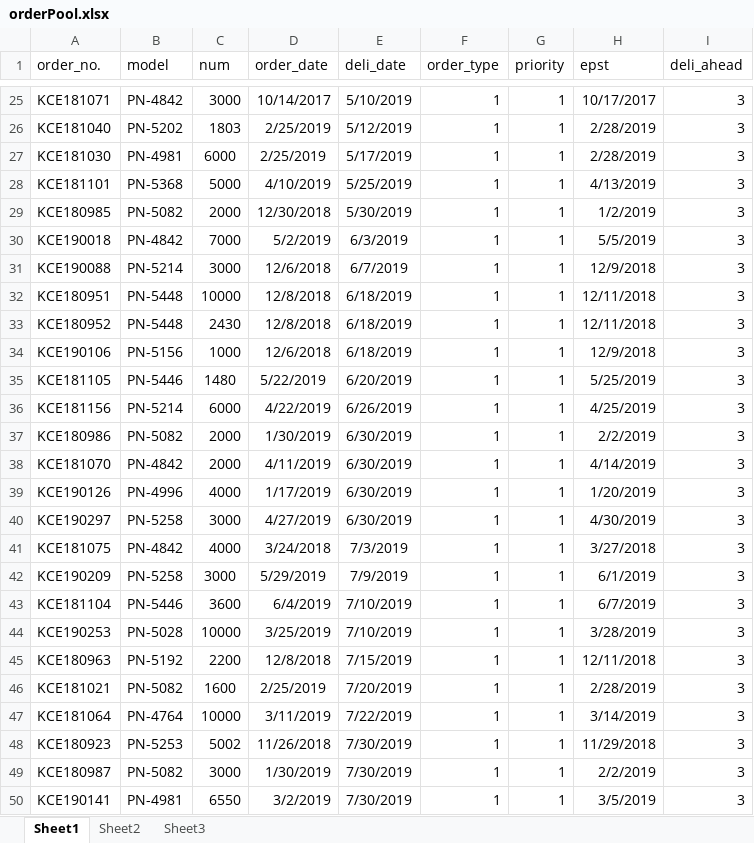
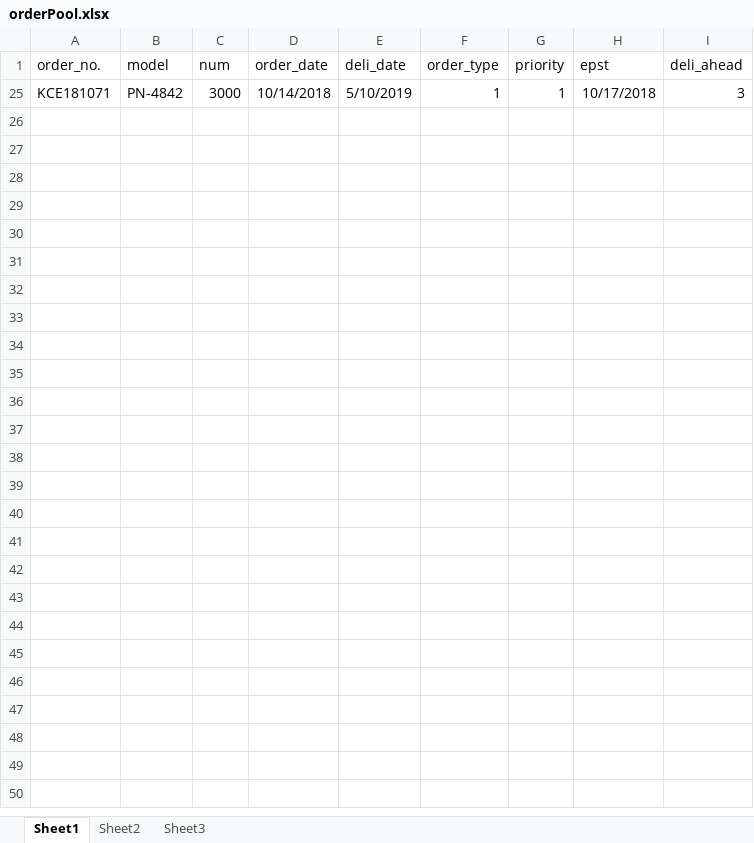
Before and after one commit to YumChaaMax/aps, an Excel workbook: data/orderPool.xlsx, sheet Sheet1, drawn as a sheet; only a part is shown, gaps mark what is left out; values as stored, in another font and other column widths than the file's, no borders; conditional formats not drawn; the diff covers the shown part only; the diff names each change by its address in the sheet, - before the commit and + after, or states it on an @@ line.

```diff
--- a/data/orderPool.xlsx (sheet Sheet1)
+++ b/data/orderPool.xlsx (sheet Sheet1)
-D25 (order_date): 10/14/2017
+D25 (order_date): 10/14/2018
-H25 (epst): 10/17/2017
+H25 (epst): 10/17/2018
@@ row 26 hidden: KCE181040 | PN-5202 | 1803 | 2/25/2019 | 5/12/2019 | 1 | 1 | 2/28/2019 | 3 @@
@@ row 27 hidden: KCE181030 | PN-4981 | 6000 | 2/25/2019 | 5/17/2019 | 1 | 1 | 2/28/2019 | 3 @@
@@ row 28 hidden: KCE181101 | PN-5368 | 5000 | 4/10/2019 | 5/25/2019 | 1 | 1 | 4/13/2019 | 3 @@
@@ row 29 hidden: KCE180985 | PN-5082 | 2000 | 12/30/2018 | 5/30/2019 | 1 | 1 | 1/2/2019 | 3 @@
@@ row 30 hidden: KCE190018 | PN-4842 | 7000 | 5/2/2019 | 6/3/2019 | 1 | 1 | 5/5/2019 | 3 @@
@@ row 31 hidden: KCE190088 | PN-5214 | 3000 | 12/6/2018 | 6/7/2019 | 1 | 1 | 12/9/2018 | 3 @@
@@ row 32 hidden: KCE180951 | PN-5448 | 10000 | 12/8/2018 | 6/18/2019 | 1 | 1 | 12/11/2018 | 3 @@
@@ row 33 hidden: KCE180952 | PN-5448 | 2430 | 12/8/2018 | 6/18/2019 | 1 | 1 | 12/11/2018 | 3 @@
@@ row 34 hidden: KCE190106 | PN-5156 | 1000 | 12/6/2018 | 6/18/2019 | 1 | 1 | 12/9/2018 | 3 @@
@@ row 35 hidden: KCE181105 | PN-5446 | 1480 | 5/22/2019 | 6/20/2019 | 1 | 1 | 5/25/2019 | 3 @@
@@ row 36 hidden: KCE181156 | PN-5214 | 6000 | 4/22/2019 | 6/26/2019 | 1 | 1 | 4/25/2019 | 3 @@
@@ row 37 hidden: KCE180986 | PN-5082 | 2000 | 1/30/2019 | 6/30/2019 | 1 | 1 | 2/2/2019 | 3 @@
@@ row 38 hidden: KCE181070 | PN-4842 | 2000 | 4/11/2019 | 6/30/2019 | 1 | 1 | 4/14/2019 | 3 @@
@@ row 39 hidden: KCE190126 | PN-4996 | 4000 | 1/17/2019 | 6/30/2019 | 1 | 1 | 1/20/2019 | 3 @@
@@ row 40 hidden: KCE190297 | PN-5258 | 3000 | 4/27/2019 | 6/30/2019 | 1 | 1 | 4/30/2019 | 3 @@
@@ row 41 hidden: KCE181075 | PN-4842 | 4000 | 3/24/2018 | 7/3/2019 | 1 | 1 | 3/27/2018 | 3 @@
@@ row 42 hidden: KCE190209 | PN-5258 | 3000 | 5/29/2019 | 7/9/2019 | 1 | 1 | 6/1/2019 | 3 @@
@@ row 43 hidden: KCE181104 | PN-5446 | 3600 | 6/4/2019 | 7/10/2019 | 1 | 1 | 6/7/2019 | 3 @@
@@ row 44 hidden: KCE190253 | PN-5028 | 10000 | 3/25/2019 | 7/10/2019 | 1 | 1 | 3/28/2019 | 3 @@
@@ row 45 hidden: KCE180963 | PN-5192 | 2200 | 12/8/2018 | 7/15/2019 | 1 | 1 | 12/11/2018 | 3 @@
@@ row 46 hidden: KCE181021 | PN-5082 | 1600 | 2/25/2019 | 7/20/2019 | 1 | 1 | 2/28/2019 | 3 @@
@@ row 47 hidden: KCE181064 | PN-4764 | 10000 | 3/11/2019 | 7/22/2019 | 1 | 1 | 3/14/2019 | 3 @@
@@ row 48 hidden: KCE180923 | PN-5253 | 5002 | 11/26/2018 | 7/30/2019 | 1 | 1 | 11/29/2018 | 3 @@
@@ row 49 hidden: KCE180987 | PN-5082 | 3000 | 1/30/2019 | 7/30/2019 | 1 | 1 | 2/2/2019 | 3 @@
@@ row 50 hidden: KCE190141 | PN-4981 | 6550 | 3/2/2019 | 7/30/2019 | 1 | 1 | 3/5/2019 | 3 @@
```
Also changed, not shown: 23 hidden or unhidden rows elsewhere in this sheet, 13 other files.
